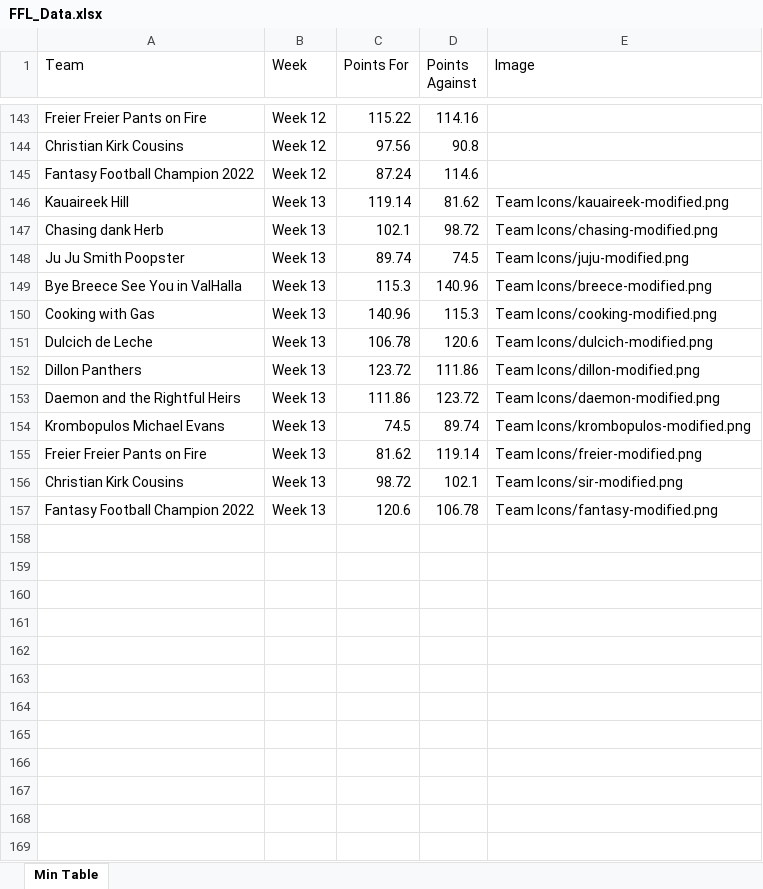
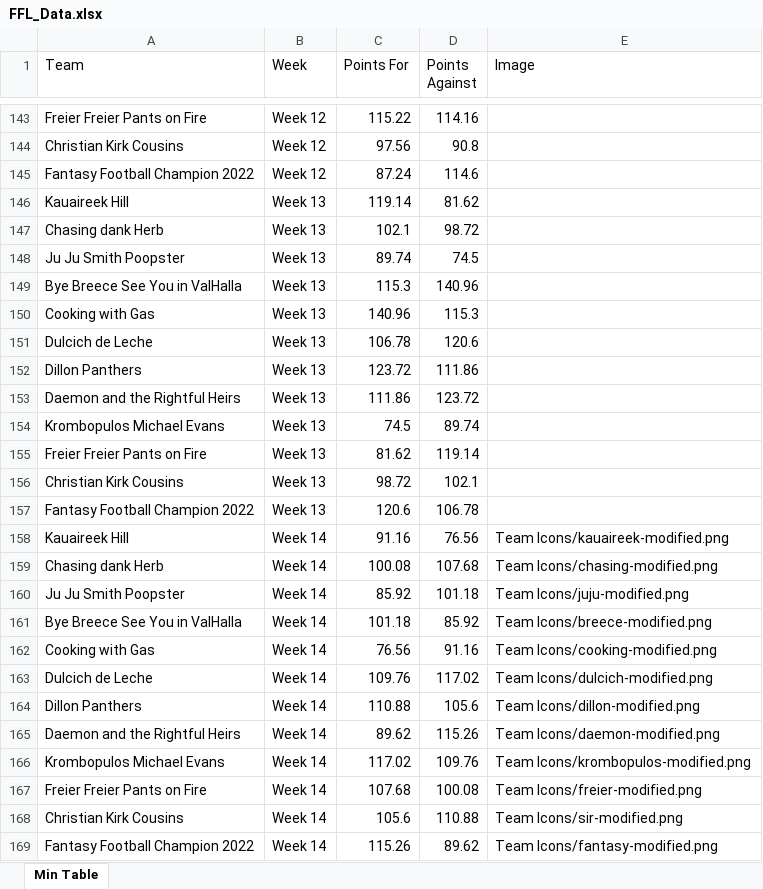
Before and after one commit to edenaxe/FFL-Dash, an Excel workbook: FFL_Data.xlsx, sheet Min Table, drawn as a sheet; only a part is shown, gaps mark what is left out; values as stored, in another font and other column widths than the file's, no borders; the diff names each change by its address in the sheet, - before the commit and + after, or states it on an @@ line.

Commit message:
Week 14 results update

```diff
--- a/FFL_Data.xlsx (sheet Min Table)
+++ b/FFL_Data.xlsx (sheet Min Table)
-E146 (Image): Team Icons/kauaireek-modified.png
+E146 (Image): (empty)
-E147 (Image): Team Icons/chasing-modified.png
+E147 (Image): (empty)
-E148 (Image): Team Icons/juju-modified.png
+E148 (Image): (empty)
-E149 (Image): Team Icons/breece-modified.png
+E149 (Image): (empty)
-E150 (Image): Team Icons/cooking-modified.png
+E150 (Image): (empty)
-E151 (Image): Team Icons/dulcich-modified.png
+E151 (Image): (empty)
-E152 (Image): Team Icons/dillon-modified.png
+E152 (Image): (empty)
-E153 (Image): Team Icons/daemon-modified.png
+E153 (Image): (empty)
-E154 (Image): Team Icons/krombopulos-modified.png
+E154 (Image): (empty)
-E155 (Image): Team Icons/freier-modified.png
+E155 (Image): (empty)
-E156 (Image): Team Icons/sir-modified.png
+E156 (Image): (empty)
-E157 (Image): Team Icons/fantasy-modified.png
+E157 (Image): (empty)
+row 158: Kauaireek Hill | Week 14 | 91.16 | 76.56 | Team Icons/kauaireek-modified.png
+row 159: Chasing dank Herb | Week 14 | 100.08 | 107.68 | Team Icons/chasing-modified.png
+row 160: Ju Ju Smith Poopster | Week 14 | 85.92 | 101.18 | Team Icons/juju-modified.png
+row 161: Bye Breece See You in ValHalla | Week 14 | 101.18 | 85.92 | Team Icons/breece-modified.png
+row 162: Cooking with Gas | Week 14 | 76.56 | 91.16 | Team Icons/cooking-modified.png
+row 163: Dulcich de Leche | Week 14 | 109.76 | 117.02 | Team Icons/dulcich-modified.png
+row 164: Dillon Panthers | Week 14 | 110.88 | 105.6 | Team Icons/dillon-modified.png
+row 165: Daemon and the Rightful Heirs | Week 14 | 89.62 | 115.26 | Team Icons/daemon-modified.png
+row 166: Krombopulos Michael Evans | Week 14 | 117.02 | 109.76 | Team Icons/krombopulos-modified.png
+row 167: Freier Freier Pants on Fire | Week 14 | 107.68 | 100.08 | Team Icons/freier-modified.png
+row 168: Christian Kirk Cousins | Week 14 | 105.6 | 110.88 | Team Icons/sir-modified.png
+row 169: Fantasy Football Champion 2022 | Week 14 | 115.26 | 89.62 | Team Icons/fantasy-modified.png
```
